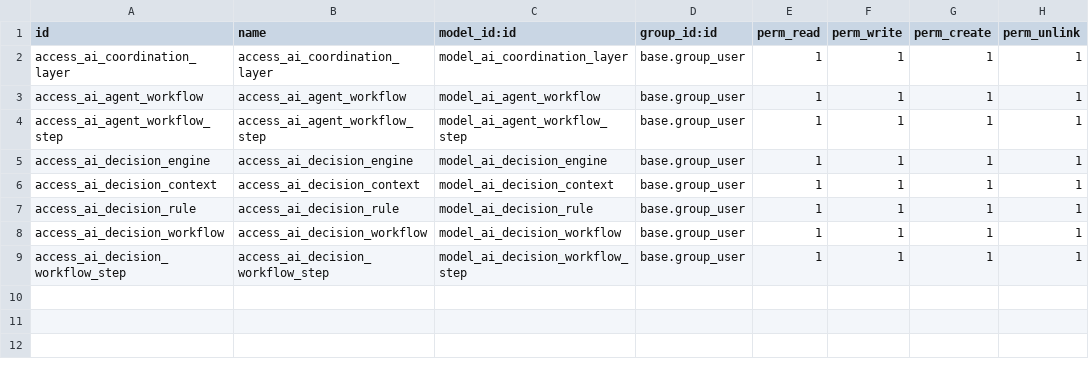
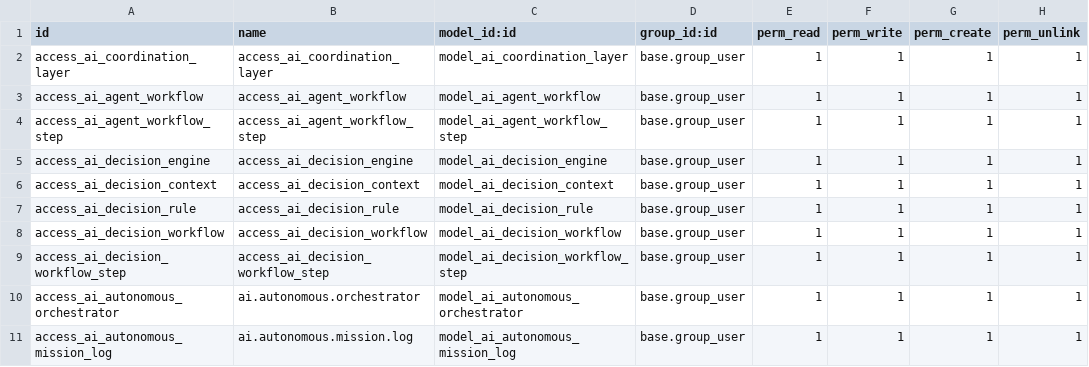
Before and after one commit to jeffery9/odoo-farm, a CSV file: farm_ai_agent/security/ir.model.access.csv, drawn as a sheet.

Commit message:
feat: implement L5 autonomous mission orchestrator and robot fleet integration

```diff
--- a/farm_ai_agent/security/ir.model.access.csv
+++ b/farm_ai_agent/security/ir.model.access.csv
@@ -9 +9,3 @@ access_ai_decision_workflow,access_ai_decision_workflow,model_ai_decision_workfl
 access_ai_decision_workflow_step,access_ai_decision_workflow_step,model_ai_decision_workflow_step,base.group_user,1,1,1,1
+access_ai_autonomous_orchestrator,ai.autonomous.orchestrator,model_ai_autonomous_orchestrator,base.group_user,1,1,1,1
+access_ai_autonomous_mission_log,ai.autonomous.mission.log,model_ai_autonomous_mission_log,base.group_user,1,1,1,1
```
Also changed, not shown: 4 other files.
